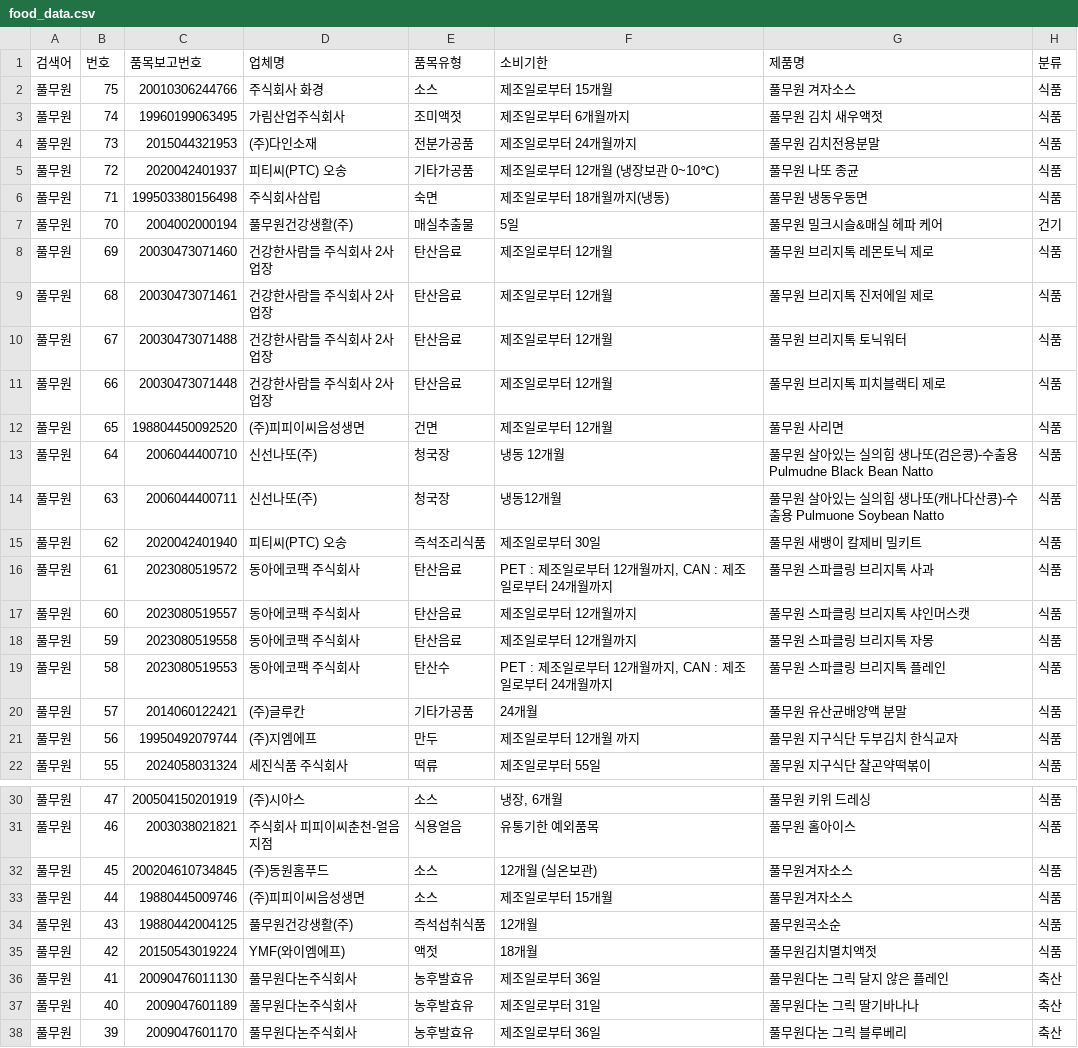
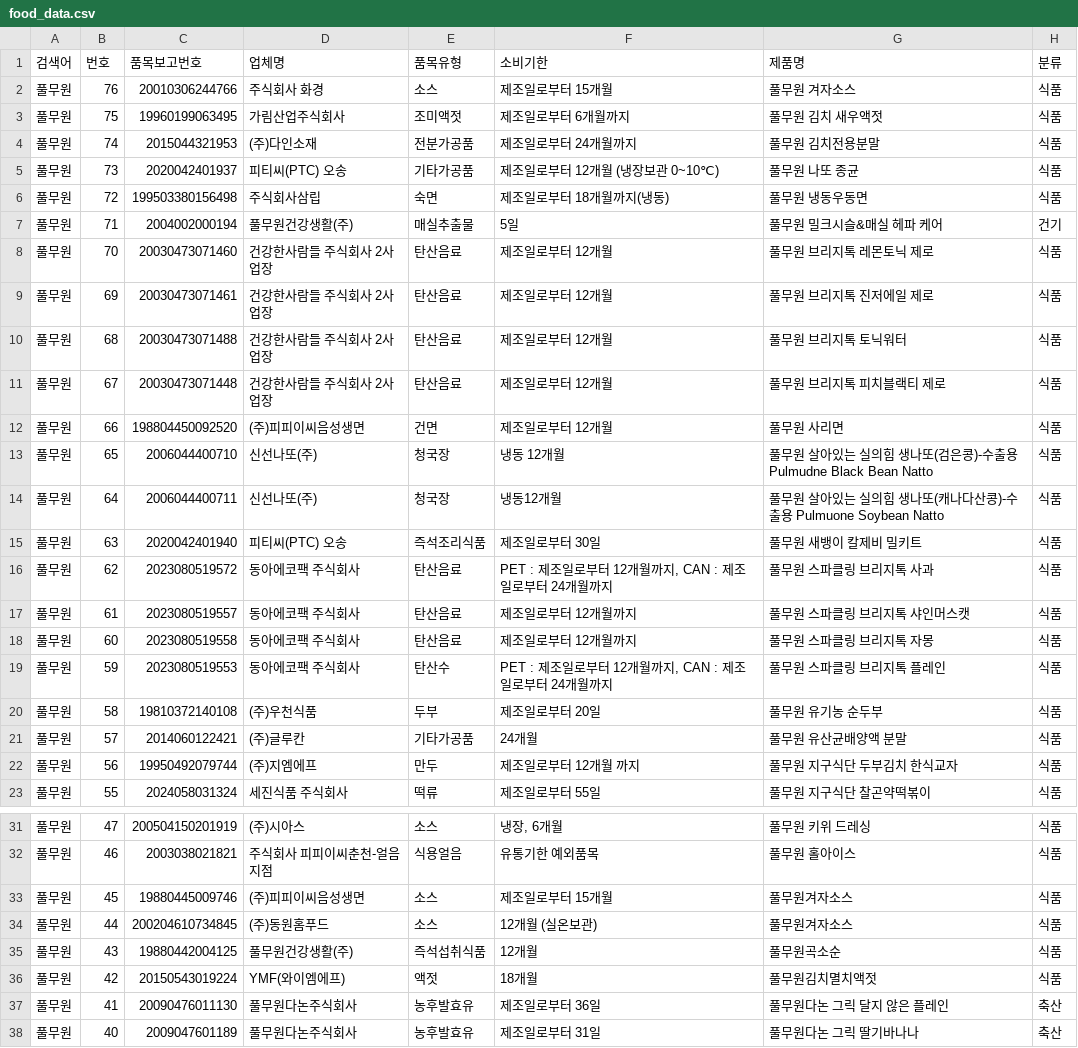
Before and after one commit to lloovvee86-hue/food-safety-dashboard, a CSV file: Brand Data/food_data.csv, drawn as a sheet; only a part is shown, gaps mark what is left out; the shorter side is filled out with more unchanged rows.

```diff
--- a/Brand Data/food_data.csv
+++ b/Brand Data/food_data.csv
@@ -1,20 +1,21 @@
 검색어,번호,품목보고번호,업체명,품목유형,소비기한,제품명,분류
-풀무원,75,20010306244766,주식회사 화경,소스,제조일로부터 15개월,풀무원 겨자소스,식품
-풀무원,74,19960199063495,가림산업주식회사,조미액젓,제조일로부터 6개월까지,풀무원 김치 새우액젓,식품
-풀무원,73,2015044321953,(주)다인소재,전분가공품,제조일로부터 24개월까지,풀무원 김치전용분말,식품
-풀무원,72,2020042401937,피티씨(PTC) 오송,기타가공품,제조일로부터 12개월 (냉장보관 0~10℃),풀무원 나또 종균,식품
-풀무원,71,199503380156498,주식회사삼립,숙면,제조일로부터 18개월까지(냉동),풀무원 냉동우동면,식품
-풀무원,70,2004002000194,풀무원건강생활(주),매실추출물,5일,풀무원 밀크시슬&매실 헤파 케어,건기
-풀무원,69,20030473071460,건강한사람들 주식회사 2사업장,탄산음료,제조일로부터 12개월,풀무원 브리지톡 레몬토닉 제로,식품
-풀무원,68,20030473071461,건강한사람들 주식회사 2사업장,탄산음료,제조일로부터 12개월,풀무원 브리지톡 진저에일 제로,식품
-풀무원,67,20030473071488,건강한사람들 주식회사 2사업장,탄산음료,제조일로부터 12개월,풀무원 브리지톡 토닉워터,식품
-풀무원,66,20030473071448,건강한사람들 주식회사 2사업장,탄산음료,제조일로부터 12개월,풀무원 브리지톡 피치블랙티 제로,식품
-풀무원,65,198804450092520,(주)피피이씨음성생면,건면,제조일로부터 12개월,풀무원 사리면,식품
-풀무원,64,2006044400710,신선나또(주),청국장,냉동 12개월,풀무원 살아있는 실의힘 생나또(검은콩)-수출용 Pulmudne Black Bean Natto,식품
-풀무원,63,2006044400711,신선나또(주),청국장,냉동12개월,풀무원 살아있는 실의힘 생나또(캐나다산콩)-수출용 Pulmuone Soybean Natto,식품
-풀무원,62,2020042401940,피티씨(PTC) 오송,즉석조리식품,제조일로부터 30일,풀무원 새뱅이 칼제비 밀키트,식품
-풀무원,61,2023080519572,동아에코팩 주식회사,탄산음료,"PET : 제조일로부터 12개월까지, CAN : 제조일로부터 24개월까지",풀무원 스파클링 브리지톡 사과,식품
-풀무원,60,2023080519557,동아에코팩 주식회사,탄산음료,제조일로부터 12개월까지,풀무원 스파클링 브리지톡 샤인머스캣,식품
-풀무원,59,2023080519558,동아에코팩 주식회사,탄산음료,제조일로부터 12개월까지,풀무원 스파클링 브리지톡 자몽,식품
-풀무원,58,2023080519553,동아에코팩 주식회사,탄산수,"PET : 제조일로부터 12개월까지, CAN : 제조일로부터 24개월까지",풀무원 스파클링 브리지톡 플레인,식품
+풀무원,76,20010306244766,주식회사 화경,소스,제조일로부터 15개월,풀무원 겨자소스,식품
+풀무원,75,19960199063495,가림산업주식회사,조미액젓,제조일로부터 6개월까지,풀무원 김치 새우액젓,식품
+풀무원,74,2015044321953,(주)다인소재,전분가공품,제조일로부터 24개월까지,풀무원 김치전용분말,식품
+풀무원,73,2020042401937,피티씨(PTC) 오송,기타가공품,제조일로부터 12개월 (냉장보관 0~10℃),풀무원 나또 종균,식품
+풀무원,72,199503380156498,주식회사삼립,숙면,제조일로부터 18개월까지(냉동),풀무원 냉동우동면,식품
+풀무원,71,2004002000194,풀무원건강생활(주),매실추출물,5일,풀무원 밀크시슬&매실 헤파 케어,건기
+풀무원,70,20030473071460,건강한사람들 주식회사 2사업장,탄산음료,제조일로부터 12개월,풀무원 브리지톡 레몬토닉 제로,식품
+풀무원,69,20030473071461,건강한사람들 주식회사 2사업장,탄산음료,제조일로부터 12개월,풀무원 브리지톡 진저에일 제로,식품
+풀무원,68,20030473071488,건강한사람들 주식회사 2사업장,탄산음료,제조일로부터 12개월,풀무원 브리지톡 토닉워터,식품
+풀무원,67,20030473071448,건강한사람들 주식회사 2사업장,탄산음료,제조일로부터 12개월,풀무원 브리지톡 피치블랙티 제로,식품
+풀무원,66,198804450092520,(주)피피이씨음성생면,건면,제조일로부터 12개월,풀무원 사리면,식품
+풀무원,65,2006044400710,신선나또(주),청국장,냉동 12개월,풀무원 살아있는 실의힘 생나또(검은콩)-수출용 Pulmudne Black Bean Natto,식품
+풀무원,64,2006044400711,신선나또(주),청국장,냉동12개월,풀무원 살아있는 실의힘 생나또(캐나다산콩)-수출용 Pulmuone Soybean Natto,식품
+풀무원,63,2020042401940,피티씨(PTC) 오송,즉석조리식품,제조일로부터 30일,풀무원 새뱅이 칼제비 밀키트,식품
+풀무원,62,2023080519572,동아에코팩 주식회사,탄산음료,"PET : 제조일로부터 12개월까지, CAN : 제조일로부터 24개월까지",풀무원 스파클링 브리지톡 사과,식품
+풀무원,61,2023080519557,동아에코팩 주식회사,탄산음료,제조일로부터 12개월까지,풀무원 스파클링 브리지톡 샤인머스캣,식품
+풀무원,60,2023080519558,동아에코팩 주식회사,탄산음료,제조일로부터 12개월까지,풀무원 스파클링 브리지톡 자몽,식품
+풀무원,59,2023080519553,동아에코팩 주식회사,탄산수,"PET : 제조일로부터 12개월까지, CAN : 제조일로부터 24개월까지",풀무원 스파클링 브리지톡 플레인,식품
+풀무원,58,19810372140108,(주)우천식품,두부,제조일로부터 20일,풀무원 유기농 순두부,식품
 풀무원,57,2014060122421,(주)글루칸,기타가공품,24개월,풀무원 유산균배양액 분말,식품
@@ -31,4 +32,4 @@
 풀무원,46,2003038021821,주식회사 피피이씨춘천-얼음지점,식용얼음,유통기한 예외품목,풀무원 홀아이스,식품
-풀무원,45,200204610734845,(주)동원홈푸드,소스,12개월 (실온보관),풀무원겨자소스,식품
-풀무원,44,19880445009746,(주)피피이씨음성생면,소스,제조일로부터 15개월,풀무원겨자소스,식품
+풀무원,45,19880445009746,(주)피피이씨음성생면,소스,제조일로부터 15개월,풀무원겨자소스,식품
+풀무원,44,200204610734845,(주)동원홈푸드,소스,12개월 (실온보관),풀무원겨자소스,식품
 풀무원,43,19880442004125,풀무원건강생활(주),즉석섭취식품,12개월,풀무원곡소순,식품
```
Also changed, not shown: Brand Data/changes_log.csv.
